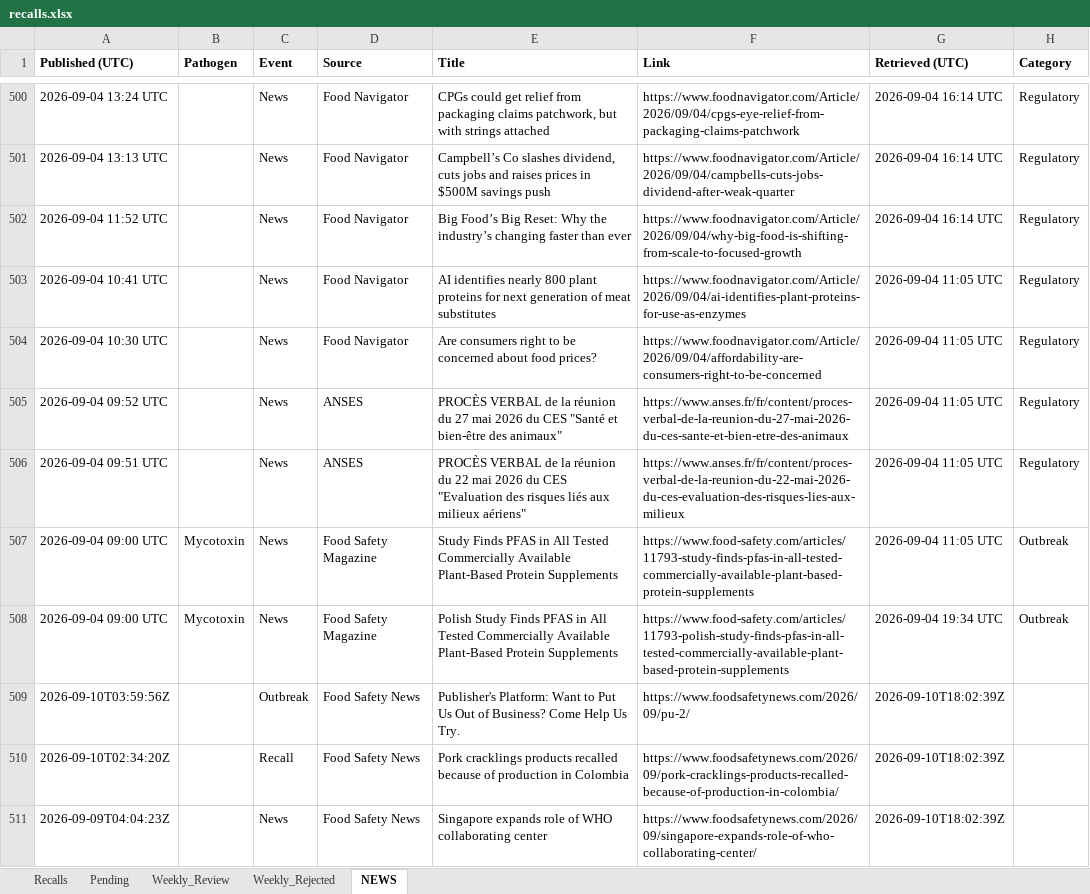
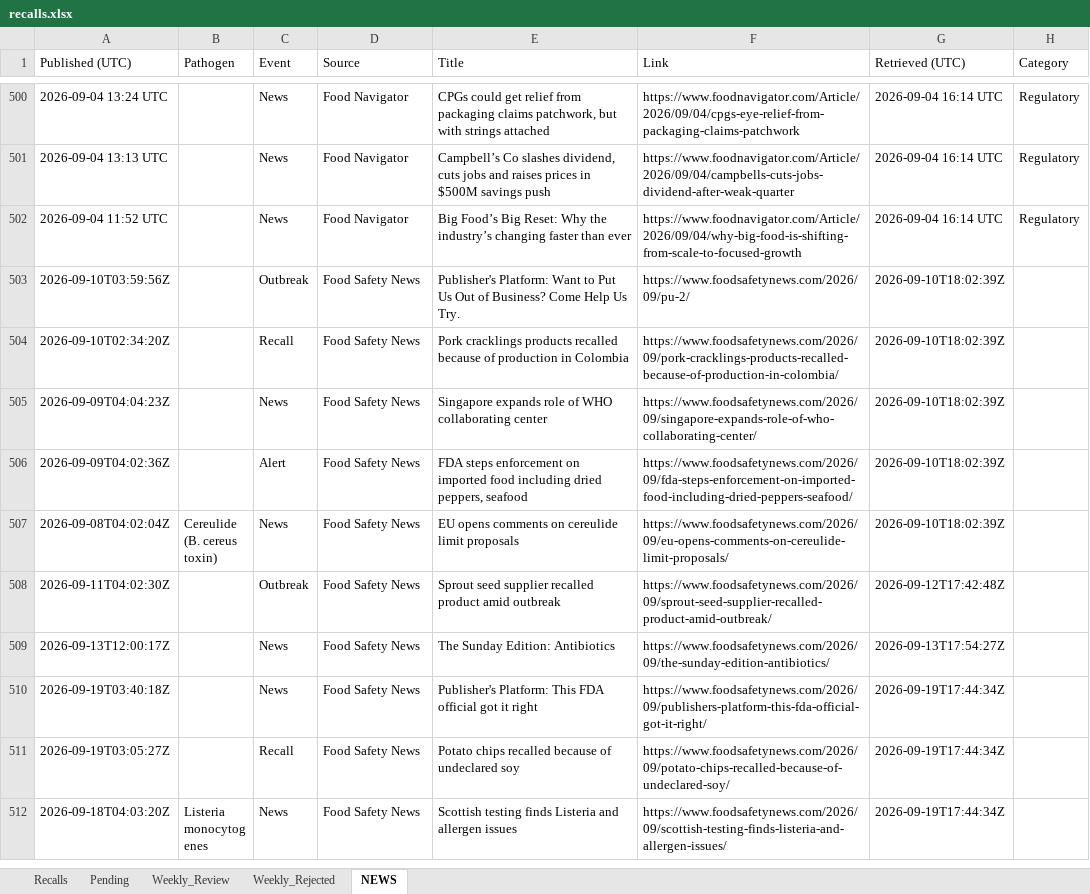
Before and after one commit to Nicobescond/FOOD-SAFETY-monitoring, an Excel workbook: docs/data/recalls.xlsx, sheet NEWS, drawn as a sheet; only a part is shown, gaps mark what is left out; the shorter side is filled out with more unchanged rows; values as stored, in another font and other column widths than the file's, no borders; the diff names each change by its address in the sheet, - before the commit and + after, or states it on an @@ line.

```diff
--- a/docs/data/recalls.xlsx (sheet NEWS)
+++ b/docs/data/recalls.xlsx (sheet NEWS)
-A1:H1 bold: on
+A1:H1 bold: off
-row 503: 2026-09-04 10:41 UTC |  | News | Food Navigator | AI identifies nearly 800 plant proteins for next generation of meat substitutes | https://www.foodnavigator.com/Article/2026/09/04/ai-identifies-plant-proteins-for-use-as-enzymes | 2026-09-04 11:05 UTC | Regulatory
-row 504: 2026-09-04 10:30 UTC |  | News | Food Navigator | Are consumers right to be concerned about food prices? | https://www.foodnavigator.com/Article/2026/09/04/affordability-are-consumers-right-to-be-concerned | 2026-09-04 11:05 UTC | Regulatory
-row 505: 2026-09-04 09:52 UTC |  | News | ANSES | PROCÈS VERBAL de la réunion du 27 mai 2026 du CES "Santé et bien-être des animaux" | https://www.anses.fr/fr/content/proces-verbal-de-la-reunion-du-27-mai-2026-du-ces-sante-et-bien-etre-des-animaux | 2026-09-04 11:05 UTC | Regulatory
-row 506: 2026-09-04 09:51 UTC |  | News | ANSES | PROCÈS VERBAL de la réunion du 22 mai 2026 du CES "Evaluation des risques liés aux milieux aériens" | https://www.anses.fr/fr/content/proces-verbal-de-la-reunion-du-22-mai-2026-du-ces-evaluation-des-risques-lies-aux-milieux | 2026-09-04 11:05 UTC | Regulatory
-row 507: 2026-09-04 09:00 UTC | Mycotoxin | News | Food Safety Magazine | Study Finds PFAS in All Tested Commercially Available Plant-Based Protein Supplements | https://www.food-safety.com/articles/11793-study-finds-pfas-in-all-tested-commercially-available-plant-based-protein-supplements | 2026-09-04 11:05 UTC | Outbreak
-row 508: 2026-09-04 09:00 UTC | Mycotoxin | News | Food Safety Magazine | Polish Study Finds PFAS in All Tested Commercially Available Plant-Based Protein Supplements | https://www.food-safety.com/articles/11793-polish-study-finds-pfas-in-all-tested-commercially-available-plant-based-protein-supplements | 2026-09-04 19:34 UTC | Outbreak
```
Also changed, not shown: 1 other file.
